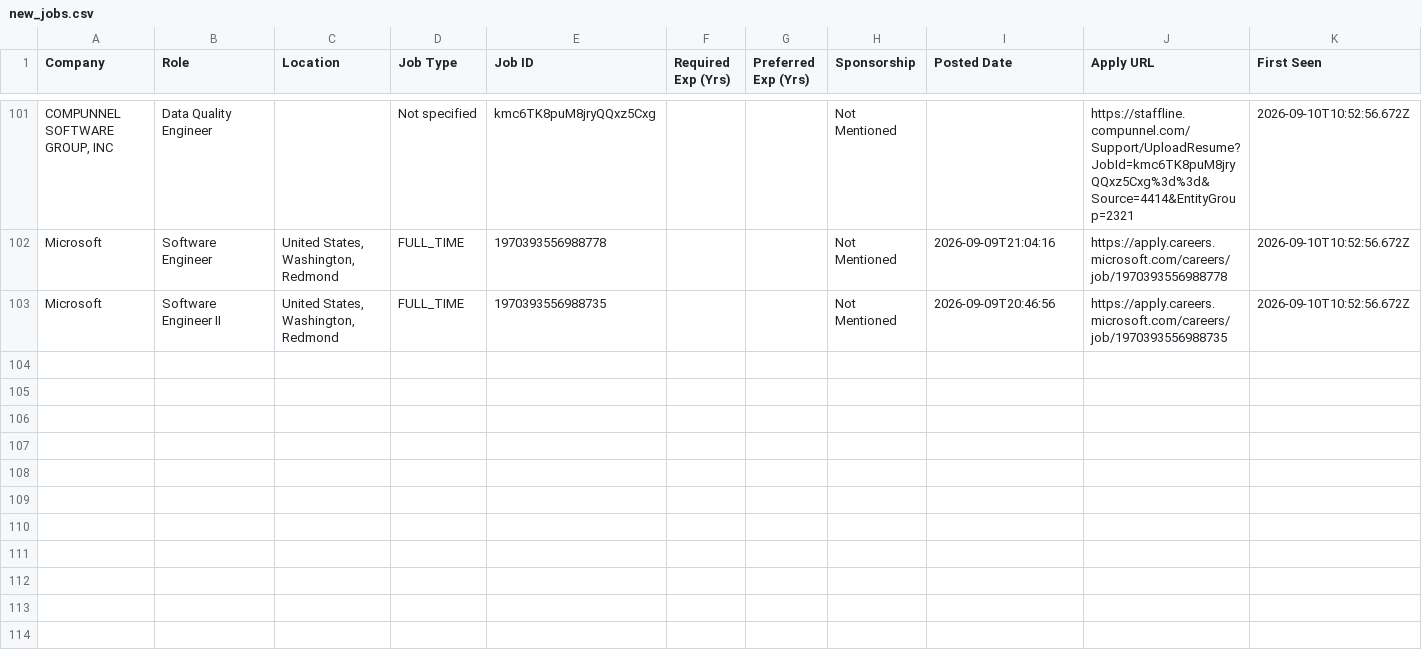
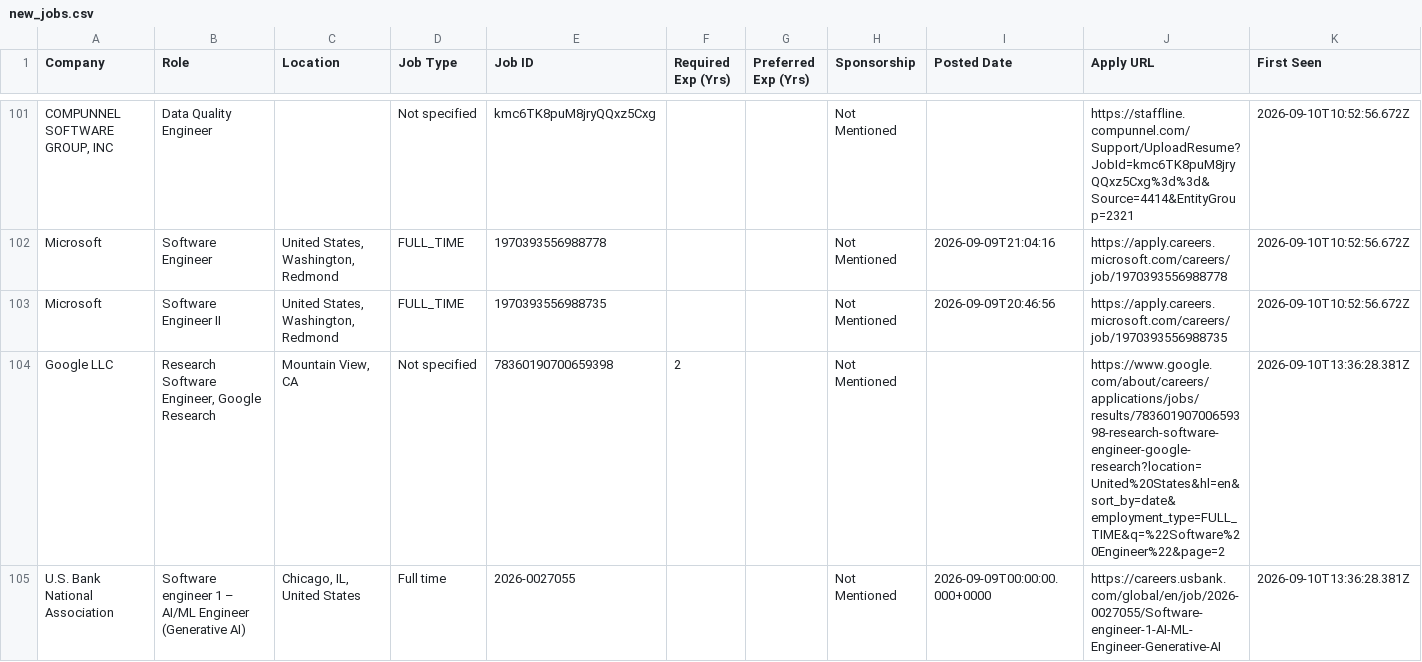
Before and after one commit to taran-dev4u/career-job-monitor, a CSV file: data/new_jobs.csv, drawn as a sheet; only a part is shown, gaps mark what is left out; the diff names each change by its address in the sheet, - before the commit and + after, or states it on an @@ line.

Commit message:
chore: update job monitor state and data [skip ci]

```diff
--- a/data/new_jobs.csv
+++ b/data/new_jobs.csv
+row 104: Google LLC | Research Software Engineer, Google Research | Mountain View, CA | Not specified | 78360190700659398 | 2 |  | Not Mentioned |  | https://www.google.com/about/careers/applications/jobs/results/78360190700659398-research-software-engineer-google-research?location=United%20States&hl=en&sort_by=date&employment_type=FULL_TIME&q=%22Software%20Engineer%22&page=2 | 2026-09-10T13:36:28.381Z
+row 105: U.S. Bank National Association | Software engineer 1 – AI/ML Engineer (Generative AI) | Chicago, IL, United States | Full time | 2026-0027055 |  |  | Not Mentioned | 2026-09-09T00:00:00.000+0000 | https://careers.usbank.com/global/en/job/2026-0027055/Software-engineer-1-AI-ML-Engineer-Generative-AI | 2026-09-10T13:36:28.381Z
```
Also changed, not shown: 16 other files.
